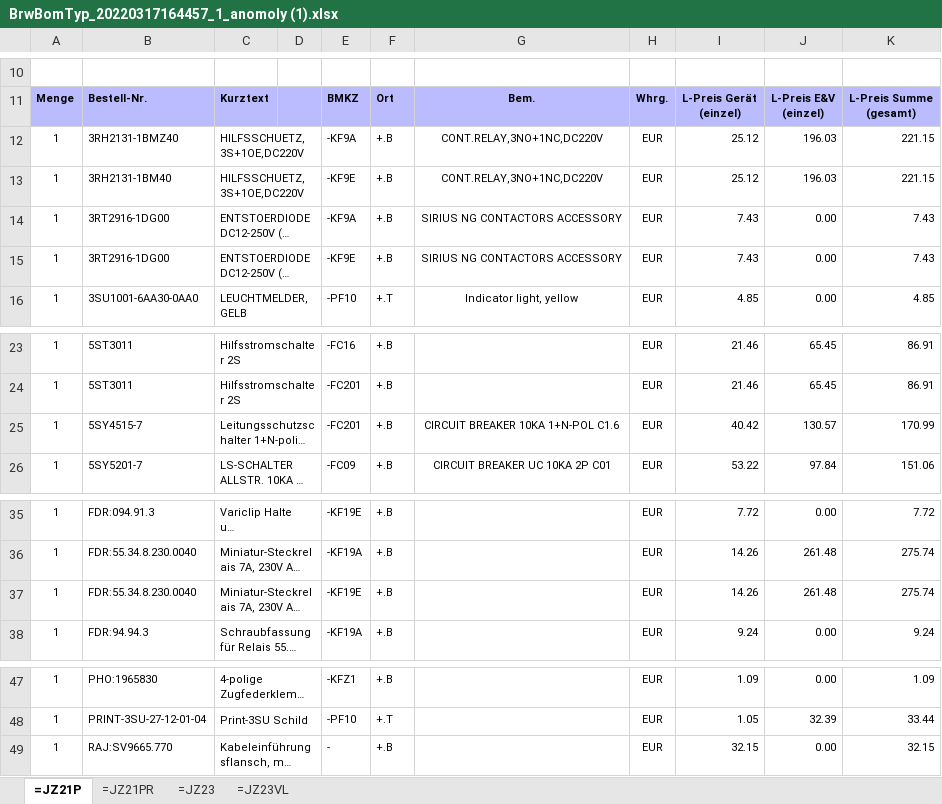
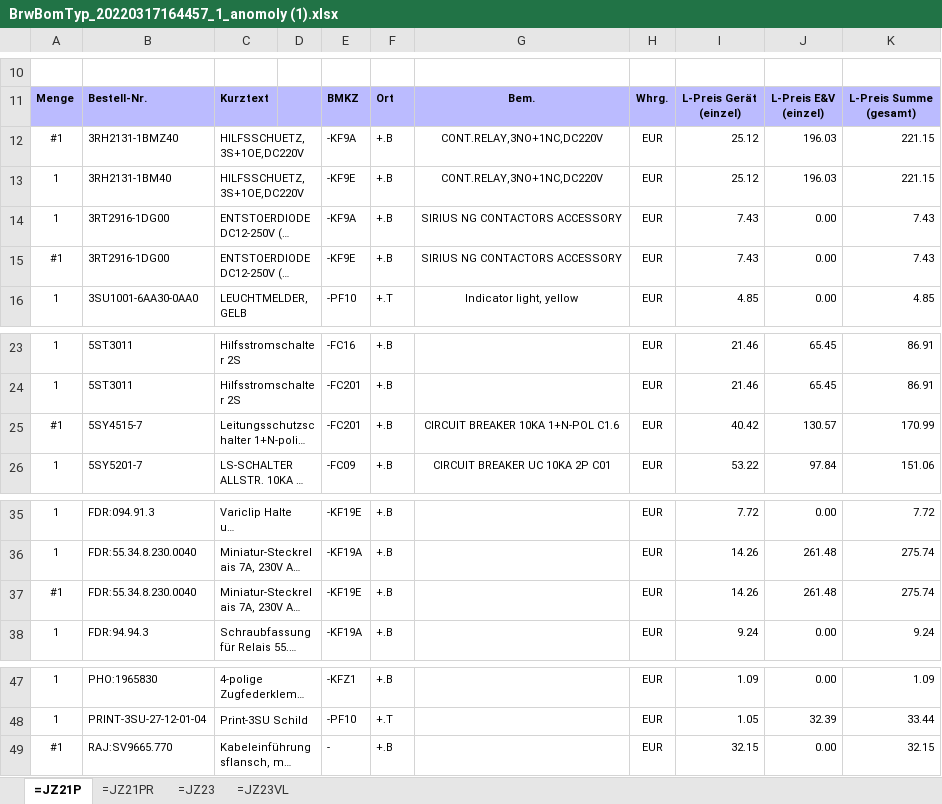
Before and after one commit to UDITHVISHNU/combination_generator, an Excel workbook: BrwBomTyp_20220317164457_1_anomoly (1).xlsx, sheet =JZ21P, drawn as a sheet; only a part is shown, gaps mark what is left out; long unchanged cells end in …; values as stored, in another font and other column widths than the file's, no borders; the diff names each change by its address in the sheet, - before the commit and + after, or states it on an @@ line.

Commit message:
Add files via upload

```diff
--- a/BrwBomTyp_20220317164457_1_anomoly (1).xlsx (sheet =JZ21P)
+++ b/BrwBomTyp_20220317164457_1_anomoly (1).xlsx (sheet =JZ21P)
-A12: 1
+A12: #1
-A15: 1
+A15: #1
-A25: 1
+A25: #1
-A37: 1
+A37: #1
-A49: 1
+A49: #1
```
